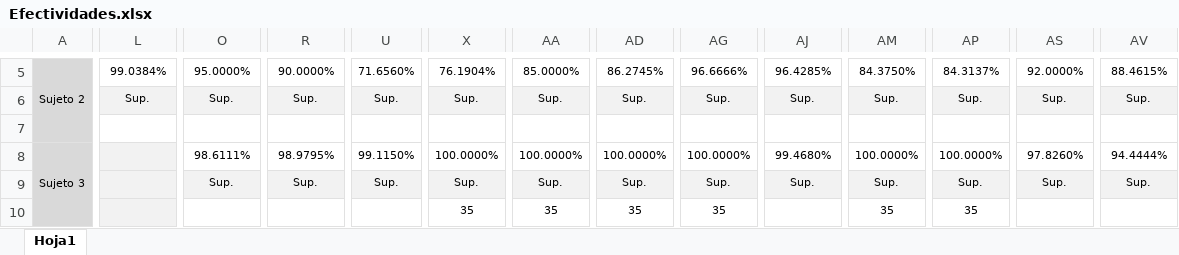
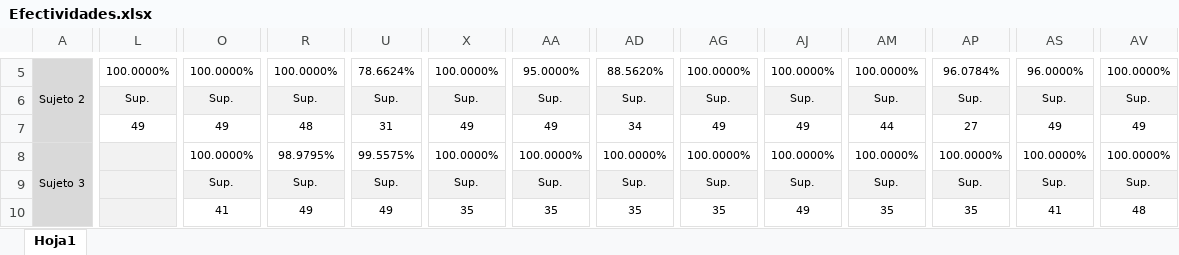
Before and after one commit to diegofariasc/Clasificador-Bayesiano, an Excel workbook: Efectividades.xlsx, sheet Hoja1, drawn as a sheet; only a part is shown, gaps mark what is left out; values as stored, in another font and other column widths than the file's, no borders; conditional formats not drawn; removed rows and columns are numbered as before the commit, all else as after; rows hold the shown columns only; the diff covers the shown part only; the diff names each change by its address in the sheet, - before the commit and + after, or states it on an @@ line.

```diff
--- a/Efectividades.xlsx (sheet Hoja1)
+++ b/Efectividades.xlsx (sheet Hoja1)
-L5: 99.0384%
+L5: 100.0000%
-O5: 95.0000%
+O5: 100.0000%
-R5: 90.0000%
+R5: 100.0000%
-U5: 71.6560%
+U5: 78.6624%
-X5: 76.1904%
+X5: 100.0000%
-AA5: 85.0000%
+AA5: 95.0000%
-AD5: 86.2745%
+AD5: 88.5620%
-AG5: 96.6666%
+AG5: 100.0000%
-AJ5: 96.4285%
+AJ5: 100.0000%
-AM5: 84.3750%
+AM5: 100.0000%
-AP5: 84.3137%
+AP5: 96.0784%
-AS5: 92.0000%
+AS5: 96.0000%
-AV5: 88.4615%
+AV5: 100.0000%
-row 7: (empty)
+row 7:  | 49 | 49 | 48 | 31 | 49 | 49 | 34 | 49 | 49 | 44 | 27 | 49 | 49
-O8: 98.6111%
+O8: 100.0000%
-U8: 99.1150%
+U8: 99.5575%
-AJ8: 99.4680%
+AJ8: 100.0000%
-AS8: 97.8260%
+AS8: 100.0000%
-AV8: 94.4444%
+AV8: 100.0000%
-O10: (empty)
+O10: 41
-R10: (empty)
+R10: 49
-U10: (empty)
+U10: 49
-AJ10: (empty)
+AJ10: 49
-AS10: (empty)
+AS10: 41
-AV10: (empty)
+AV10: 48
```
Also changed, not shown: 1 added row, 1 removed row, 51 edited cells and cell formats elsewhere in this sheet.
